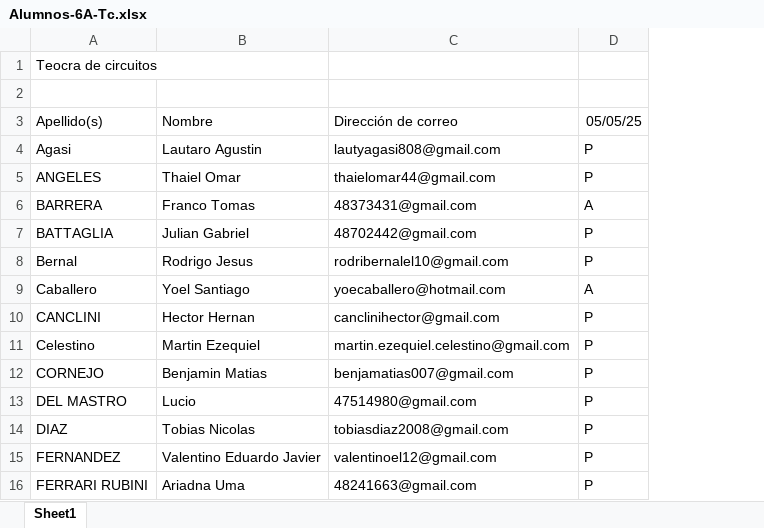
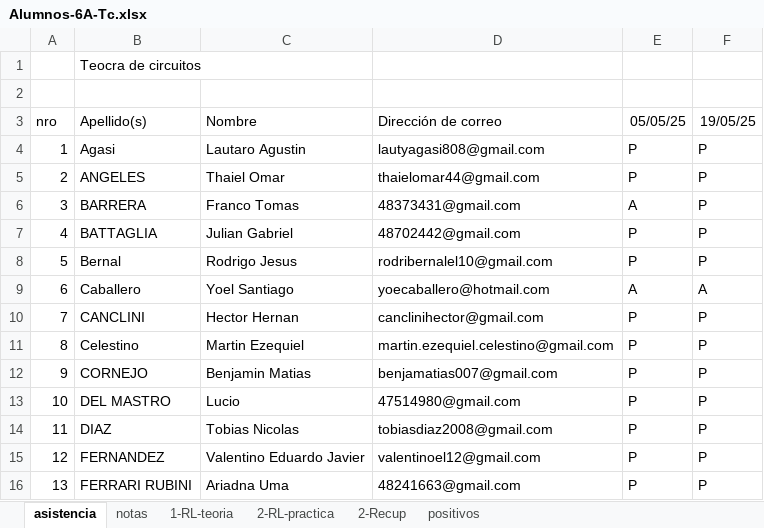
Before and after one commit to gcasas1972/inasistencias_2025, an Excel workbook: inasistencias-6A-Tc/Alumnos-6A-Tc.xlsx, sheet asistencia, drawn as a sheet; only a part is shown; values as stored, in another font and other column widths than the file's, no borders; the diff names each change by its address in the sheet, - before the commit and + after, or states it on an @@ line.

```diff
--- a/inasistencias-6A-Tc/Alumnos-6A-Tc.xlsx (sheet asistencia)
+++ b/inasistencias-6A-Tc/Alumnos-6A-Tc.xlsx (sheet asistencia)
-sheet tab: Sheet1
+sheet tab: asistencia
+sheet tab: notas
+sheet tab: 1-RL-teoria
+sheet tab: 2-RL-practica
+sheet tab: 2-Recup
+sheet tab: positivos
+column A (nro), rows 4-16: 1 | 2 | 3 | 4 | 5 | 6 | 7 | 8 | 9 | 10 | 11 | 12 | 13
+column F (19/05/25), rows 4-16: P | P | P | P | P | A | P | P | P | P | P | P | P
```
Also changed, not shown: formulas that keep their value, inasistencias-4b-tc/alumnos-4b-tc.xlsx, inasistencias-5a-tec-Dig/alumnos-5a-td.xlsx, 43 other files.
